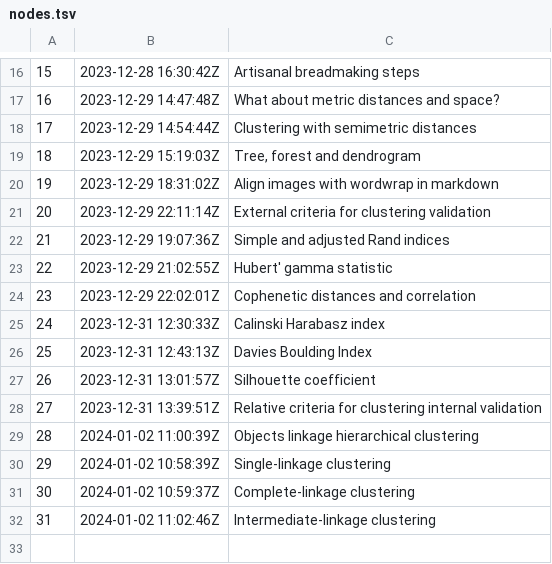
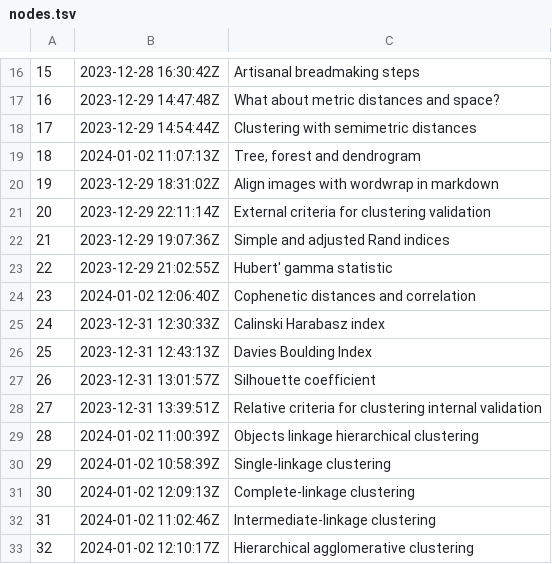
Before and after one commit to alxn0/zet, a TSV file: dex/nodes.tsv, drawn as a sheet; only a part is shown, gaps mark what is left out.

Commit message:
Hierarchical agglomerative clustering

```diff
--- a/dex/nodes.tsv
+++ b/dex/nodes.tsv
@@ -18,3 +18,3 @@
 17	2023-12-29 14:54:44Z	Clustering with semimetric distances
-18	2023-12-29 15:19:03Z	Tree, forest and dendrogram
+18	2024-01-02 11:07:13Z	Tree, forest and dendrogram
 19	2023-12-29 18:31:02Z	Align images with wordwrap in markdown
@@ -23,3 +23,3 @@
 22	2023-12-29 21:02:55Z	Hubert' gamma statistic
-23	2023-12-29 22:02:01Z	Cophenetic distances and correlation
+23	2024-01-02 12:06:40Z	Cophenetic distances and correlation
 24	2023-12-31 12:30:33Z	Calinski Harabasz index
@@ -30,3 +30,4 @@
 29	2024-01-02 10:58:39Z	Single-linkage clustering
-30	2024-01-02 10:59:37Z	Complete-linkage clustering
+30	2024-01-02 12:09:13Z	Complete-linkage clustering
 31	2024-01-02 11:02:46Z	Intermediate-linkage clustering
+32	2024-01-02 12:10:17Z	Hierarchical agglomerative clustering
```
Also changed, not shown: 4 other files.
